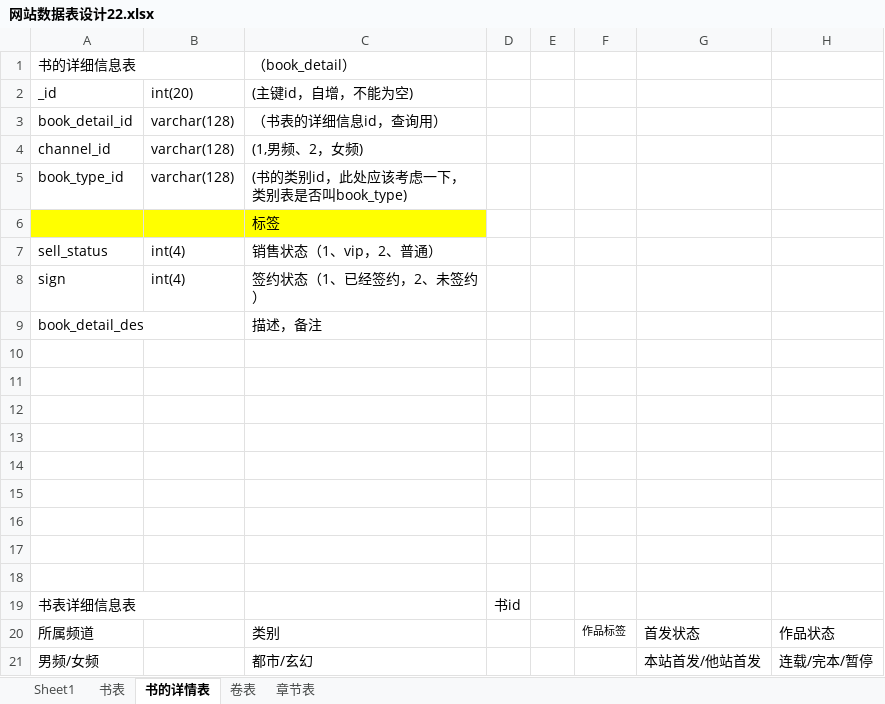
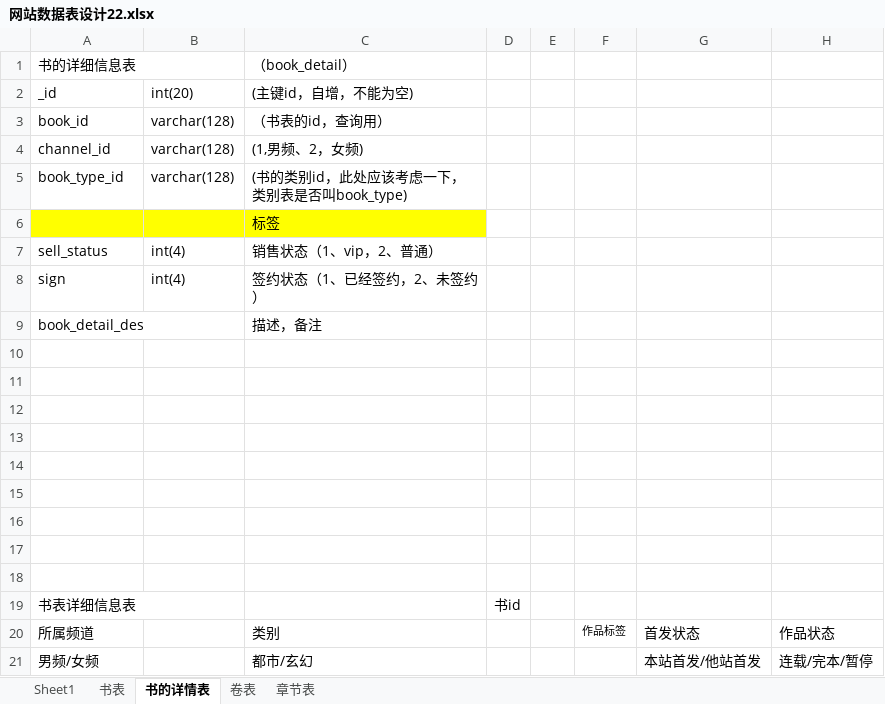
Before and after one commit to WangDaxia57/Demo, an Excel workbook: docs/网站数据表设计22.xlsx, sheet 书的详情表, drawn as a sheet; only a part is shown; values as stored, in another font and other column widths than the file's, no borders; the diff names each change by its address in the sheet, - before the commit and + after, or states it on an @@ line.

```diff
--- a/docs/网站数据表设计22.xlsx (sheet 书的详情表)
+++ b/docs/网站数据表设计22.xlsx (sheet 书的详情表)
-A3: book_detail_id
+A3: book_id
-C3: （书表的详细信息id，查询用）
+C3: （书表的id，查询用）
```
Also changed, not shown: sheet 章节表, 1 other file.
